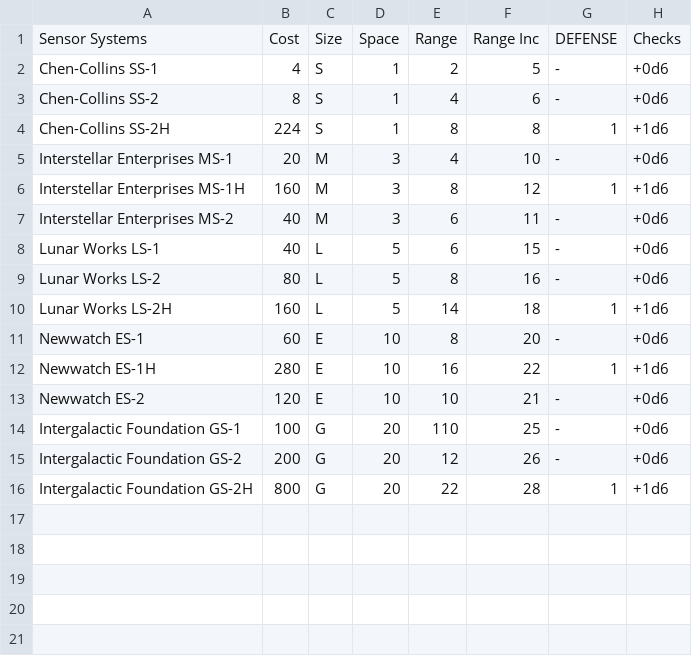
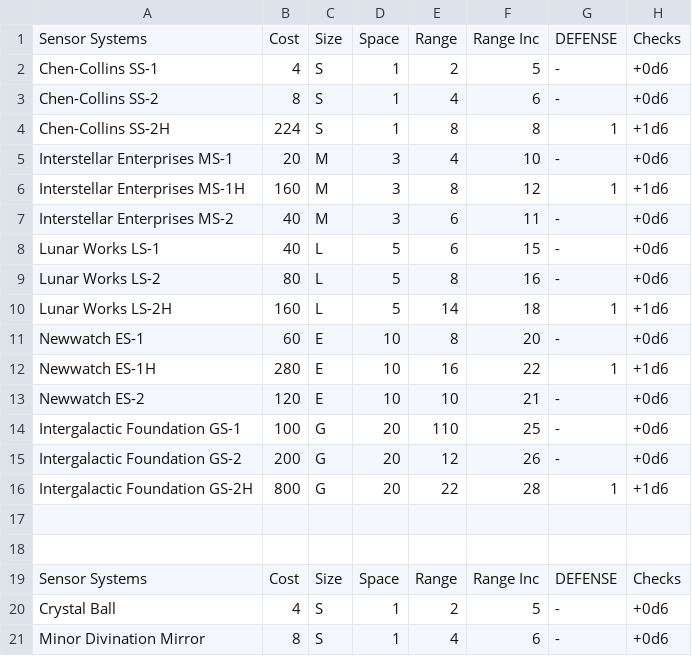
Before and after one commit to herosheets/woin-starships, a CSV file: starship_data/sensors.csv, drawn as a sheet; the diff names each change by its address in the sheet, - before the commit and + after, or states it on an @@ line.

Commit message:
Update sensors.csv

```diff
--- a/starship_data/sensors.csv
+++ b/starship_data/sensors.csv
+row 17: (empty)
+row 18: (empty)
+row 19: Sensor Systems | Cost | Size | Space | Range | Range Inc | DEFENSE | Checks
+row 20: Crystal Ball | 4 | S | 1 | 2 | 5 | - | +0d6
+row 21: Minor Divination Mirror | 8 | S | 1 | 4 | 6 | - | +0d6
```
